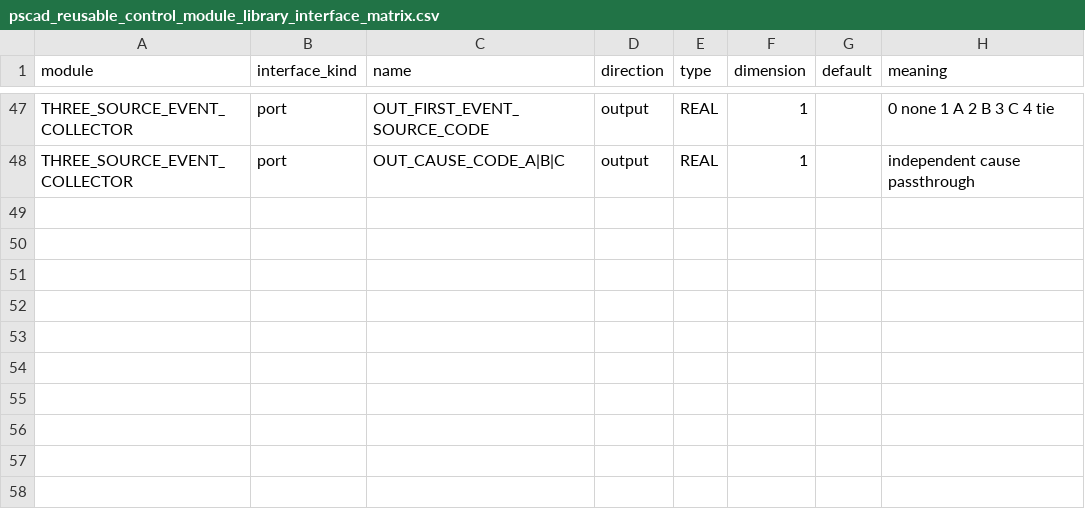
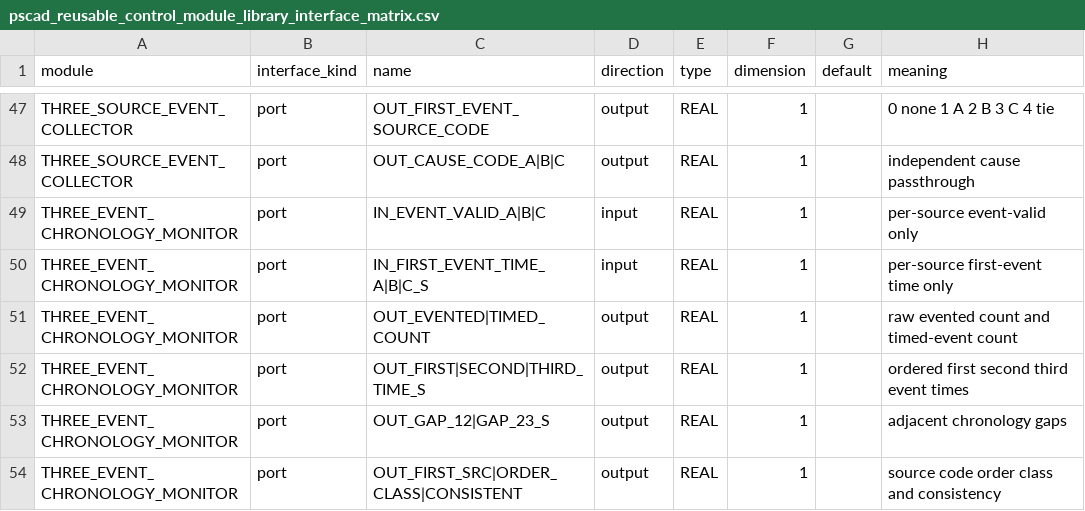
Before and after one commit to wangziwei1111/high-wind-cascading-pscad, a CSV file: data/reference/pscad_reusable_control_module_library_interface_matrix.csv, drawn as a sheet; only a part is shown, gaps mark what is left out.

```diff
--- a/data/reference/pscad_reusable_control_module_library_interface_matrix.csv
+++ b/data/reference/pscad_reusable_control_module_library_interface_matrix.csv
@@ -48 +48,7 @@ THREE_SOURCE_EVENT_COLLECTOR,port,OUT_FIRST_EVENT_SOURCE_CODE,output,REAL,1,,0 n
 THREE_SOURCE_EVENT_COLLECTOR,port,OUT_CAUSE_CODE_A|B|C,output,REAL,1,,independent cause passthrough
+THREE_EVENT_CHRONOLOGY_MONITOR,port,IN_EVENT_VALID_A|B|C,input,REAL,1,,per-source event-valid only
+THREE_EVENT_CHRONOLOGY_MONITOR,port,IN_FIRST_EVENT_TIME_A|B|C_S,input,REAL,1,,per-source first-event time only
+THREE_EVENT_CHRONOLOGY_MONITOR,port,OUT_EVENTED|TIMED_COUNT,output,REAL,1,,raw evented count and timed-event count
+THREE_EVENT_CHRONOLOGY_MONITOR,port,OUT_FIRST|SECOND|THIRD_TIME_S,output,REAL,1,,ordered first second third event times
+THREE_EVENT_CHRONOLOGY_MONITOR,port,OUT_GAP_12|GAP_23_S,output,REAL,1,,adjacent chronology gaps
+THREE_EVENT_CHRONOLOGY_MONITOR,port,OUT_FIRST_SRC|ORDER_CLASS|CONSISTENT,output,REAL,1,,source code order class and consistency
```
Also changed, not shown: 19 other files.
